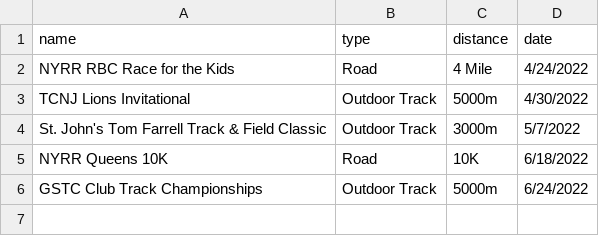
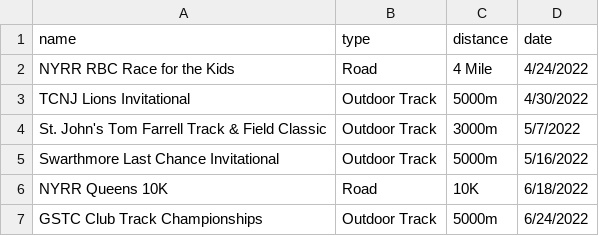
Before and after one commit to AJarombek/system-programming-prototypes, a CSV file: positional_read_write/tentative_spring_races.csv, drawn as a sheet.

Commit message:
finish positional read/write example

```diff
--- a/positional_read_write/tentative_spring_races.csv
+++ b/positional_read_write/tentative_spring_races.csv
@@ -4,2 +4,3 @@ TCNJ Lions Invitational,Outdoor Track,5000m,4/30/2022
 St. John's Tom Farrell Track & Field Classic,Outdoor Track,3000m,5/7/2022
+Swarthmore Last Chance Invitational,Outdoor Track,5000m,5/16/2022
 NYRR Queens 10K,Road,10K,6/18/2022
```
Also changed, not shown: 2 other files.
